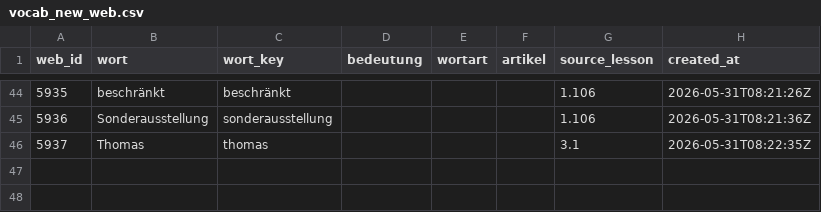
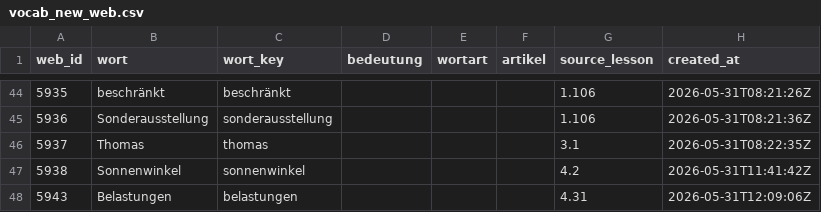
Before and after one commit to henryducmanh/deutsch, a CSV file: output/drills/vocab_new_web.csv, drawn as a sheet; only a part is shown, gaps mark what is left out.

```diff
--- a/output/drills/vocab_new_web.csv
+++ b/output/drills/vocab_new_web.csv
@@ -46 +46,3 @@ web_id,wort,wort_key,bedeutung,wortart,artikel,source_lesson,created_at
 5937,Thomas,thomas,,,,3.1,2026-05-31T08:22:35Z
+5938,Sonnenwinkel,sonnenwinkel,,,, 4.2,2026-05-31T11:41:42Z
+5943,Belastungen,belastungen,,,, 4.31,2026-05-31T12:09:06Z
```
Also changed, not shown: data/03_unified/vocab_master.csv, 4 other files.
